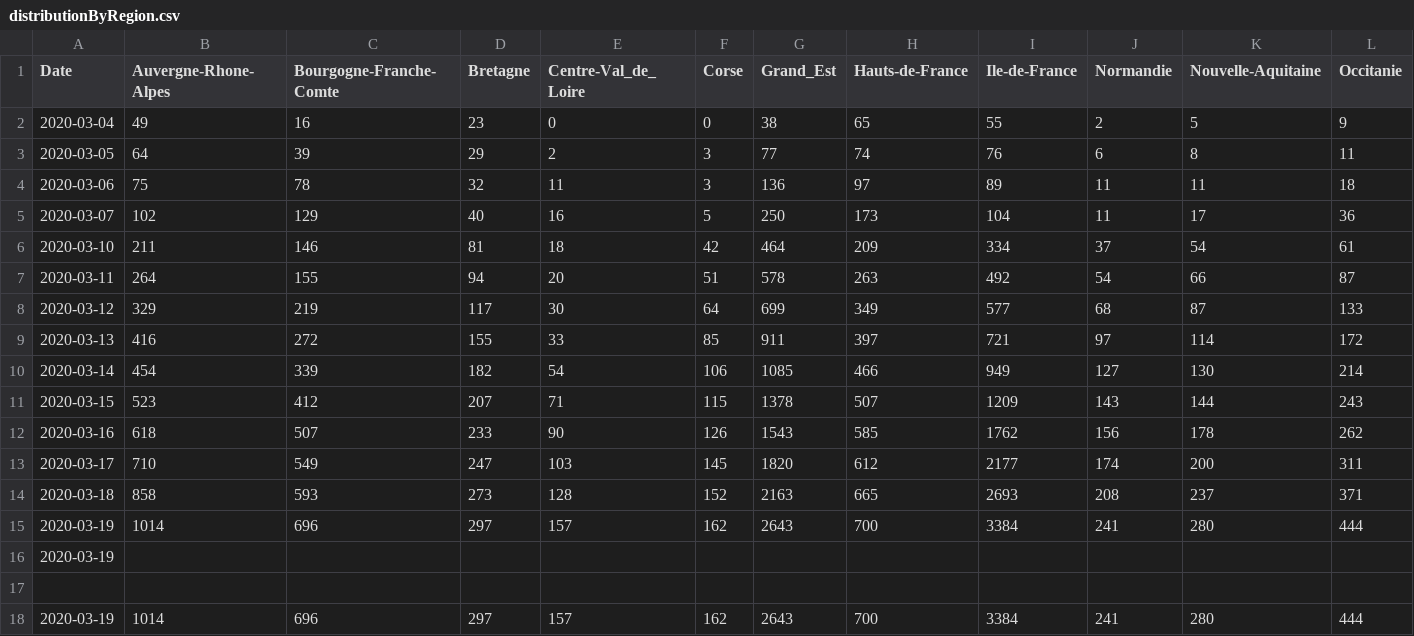
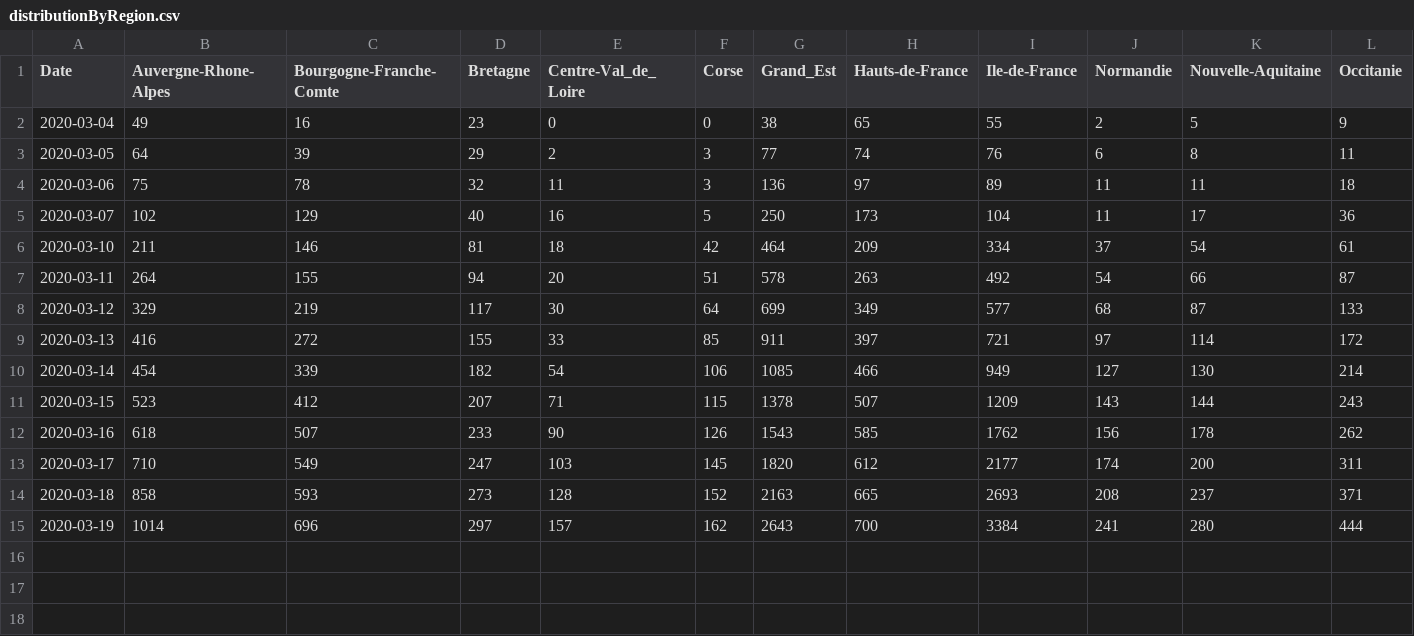
Before and after one commit to bacherecom/lecovid19.fr, a CSV file: distributionByRegion.csv, drawn as a sheet; only a part is shown; rows hold the shown columns only; the diff names each change by its address in the sheet, - before the commit and + after, or states it on an @@ line.

Commit message:
Update distributionByRegion.csv

```diff
--- a/distributionByRegion.csv
+++ b/distributionByRegion.csv
-row 16: 2020-03-19
-row 17: (empty)
-row 18: 2020-03-19 | 1014 | 696 | 297 | 157 | 162 | 2643 | 700 | 3384 | 241 | 280 | 444
```
